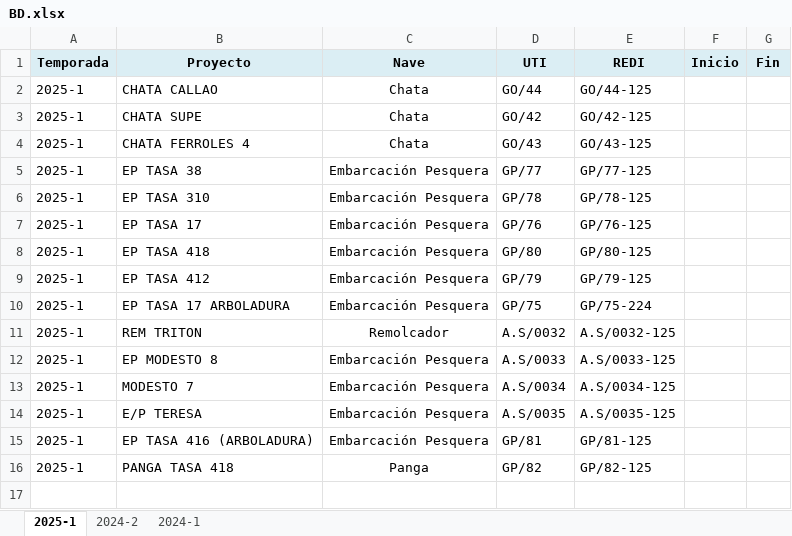
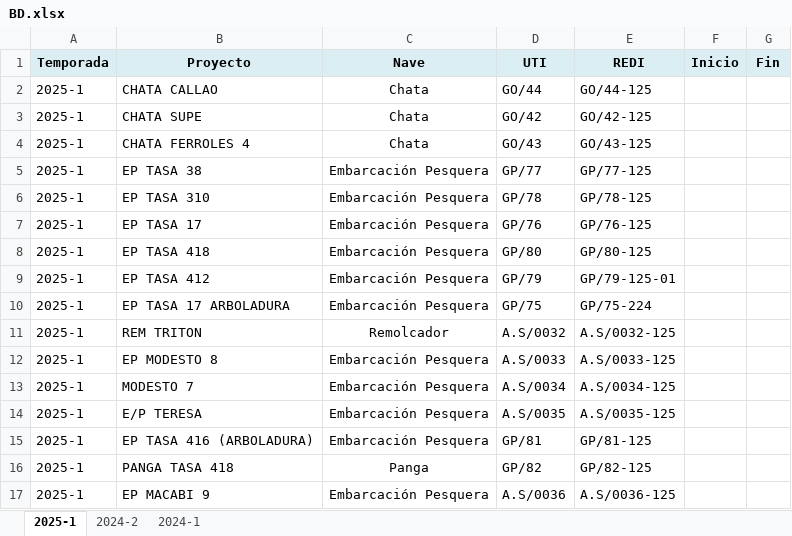
Before and after one commit to ProyectosAstillero/Astillero, an Excel workbook: BD.xlsx, sheet 2025-1, drawn as a sheet; values as stored, in another font and other column widths than the file's, no borders; the diff names each change by its address in the sheet, - before the commit and + after, or states it on an @@ line.

```diff
--- a/BD.xlsx (sheet 2025-1)
+++ b/BD.xlsx (sheet 2025-1)
-E9 (REDI): GP/79-125
+E9 (REDI): GP/79-125-01
+row 17: 2025-1 | EP MACABI 9 | Embarcación Pesquera | A.S/0036 | A.S/0036-125
```
Also changed, not shown: 2025-1/REDI.xlsx, 2025-1/UTI.xlsx.
